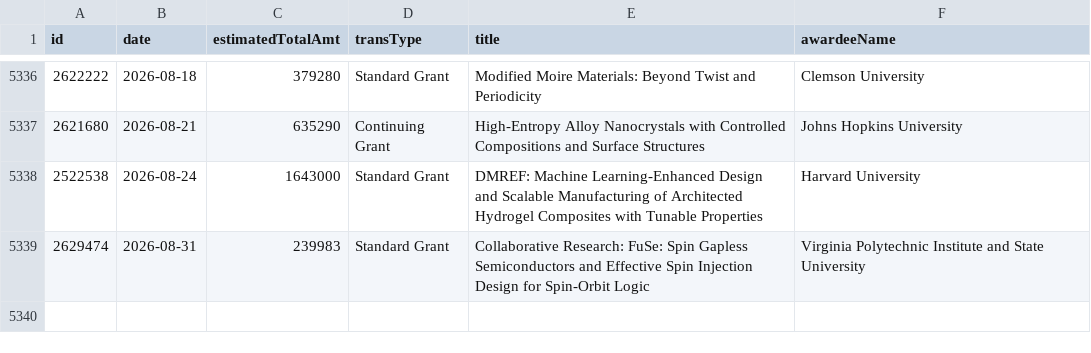
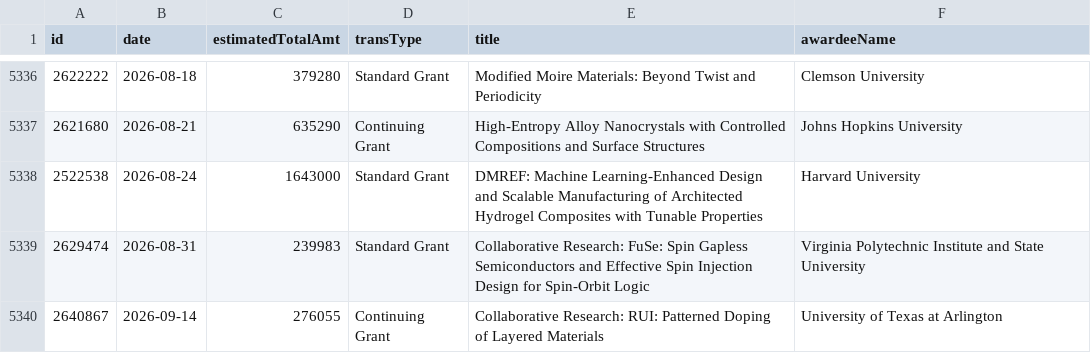
Before and after one commit to jpwolfson/science-funding-dashboard, a CSV file: data/nsf/mps/dmr/awards.csv, drawn as a sheet; only a part is shown, gaps mark what is left out; the diff names each change by its address in the sheet, - before the commit and + after, or states it on an @@ line.

```diff
--- a/data/nsf/mps/dmr/awards.csv
+++ b/data/nsf/mps/dmr/awards.csv
+row 5340: 2640867 | 2026-09-14 | 276055 | Continuing Grant | Collaborative Research: RUI: Patterned Doping of Layered Materials | University of Texas at Arlington
```
Also changed, not shown: 1 other file.
